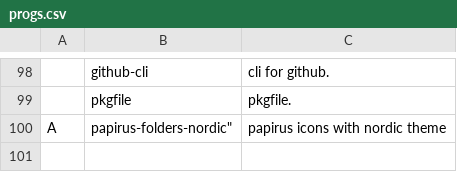
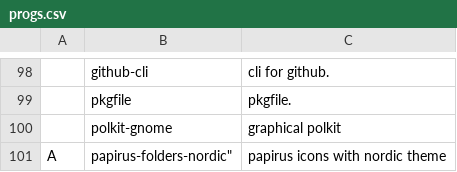
Before and after one commit to kronikpillow/LARBS, a CSV file: progs.csv, drawn as a sheet; only a part is shown, gaps mark what is left out; the diff names each change by its address in the sheet, - before the commit and + after, or states it on an @@ line.

Commit message:
polkit gnome

```diff
--- a/progs.csv
+++ b/progs.csv
+row 100:  | polkit-gnome | graphical polkit
```
